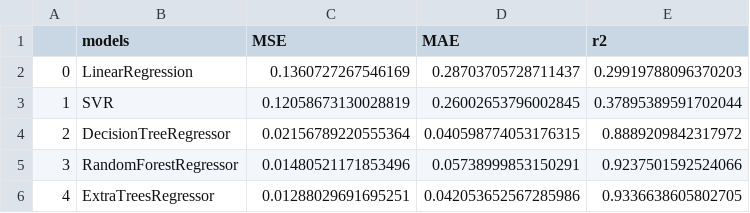
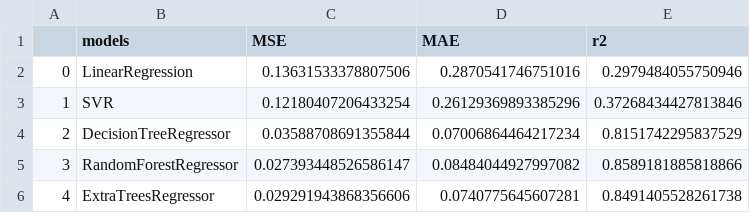
Before and after one commit to adilrahman/Restaurant-Rating-Prediction, a CSV file: Model Selection/model_metrics_and_scores.csv, drawn as a sheet.

Commit message:
formatted the notebook and removed the location feature from model

```diff
--- a/Model Selection/model_metrics_and_scores.csv
+++ b/Model Selection/model_metrics_and_scores.csv
@@ -1,6 +1,6 @@
 ,models,MSE,MAE,r2
-0,LinearRegression,0.1360727267546169,0.28703705728711437,0.29919788096370203
-1,SVR,0.12058673130028819,0.26002653796002845,0.37895389591702044
-2,DecisionTreeRegressor,0.02156789220555364,0.040598774053176315,0.8889209842317972
-3,RandomForestRegressor,0.01480521171853496,0.05738999853150291,0.9237501592524066
-4,ExtraTreesRegressor,0.01288029691695251,0.042053652567285986,0.9336638605802705
+0,LinearRegression,0.13631533378807506,0.2870541746751016,0.2979484055750946
+1,SVR,0.12180407206433254,0.26129369893385296,0.37268434427813846
+2,DecisionTreeRegressor,0.03588708691355844,0.07006864464217234,0.8151742295837529
+3,RandomForestRegressor,0.027393448526586147,0.08484044927997082,0.8589181885818866
+4,ExtraTreesRegressor,0.029291943868356606,0.0740775645607281,0.8491405528261738
```
Also changed, not shown: 1 other file.
